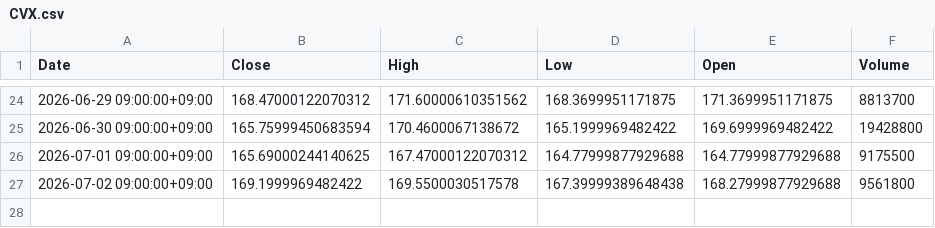
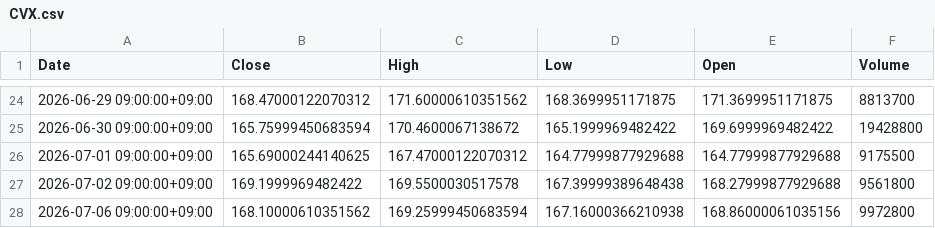
Before and after one commit to libelolen57-dotcom/j-titan, a CSV file: data/us/CVX.csv, drawn as a sheet; only a part is shown, gaps mark what is left out; the diff names each change by its address in the sheet, - before the commit and + after, or states it on an @@ line.

```diff
--- a/data/us/CVX.csv
+++ b/data/us/CVX.csv
+row 28: 2026-07-06 09:00:00+09:00 | 168.10000610351562 | 169.25999450683594 | 167.16000366210938 | 168.86000061035156 | 9972800
```
Also changed, not shown: data/us/ADBE.csv, data/us/CRM.csv, 38 other files.
